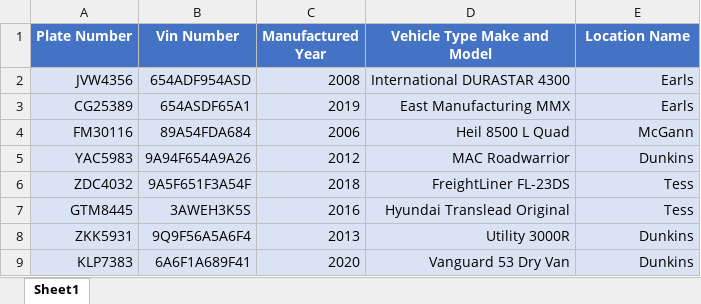
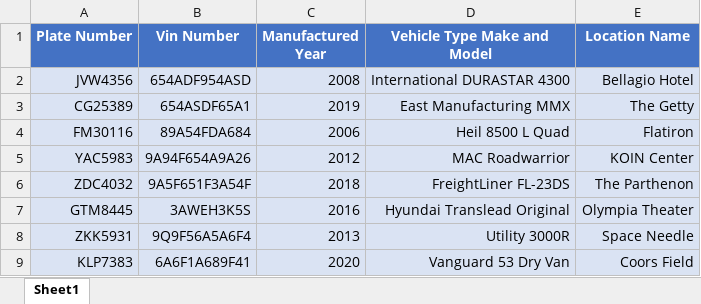
Before and after one commit to Zippy0723/Web-Based-Routing-Auctioning, an Excel workbook: webrouting/Documents/Program Documents/Vehicles - SAMPLE.xlsx, sheet Sheet1, drawn as a sheet; values as stored, in another font and other column widths than the file's, no borders; the diff names each change by its address in the sheet, - before the commit and + after, or states it on an @@ line.

```diff
--- a/webrouting/Documents/Program Documents/Vehicles - SAMPLE.xlsx (sheet Sheet1)
+++ b/webrouting/Documents/Program Documents/Vehicles - SAMPLE.xlsx (sheet Sheet1)
-E2 (Location Name): Earls
+E2 (Location Name): Bellagio Hotel
-E3 (Location Name): Earls
+E3 (Location Name): The Getty
-E4 (Location Name): McGann
+E4 (Location Name): Flatiron
-E5 (Location Name): Dunkins
+E5 (Location Name): KOIN Center
-E6 (Location Name): Tess
+E6 (Location Name): The Parthenon
-E7 (Location Name): Tess
+E7 (Location Name): Olympia Theater
-E8 (Location Name): Dunkins
+E8 (Location Name): Space Needle
-E9 (Location Name): Dunkins
+E9 (Location Name): Coors Field
```
Also changed, not shown: webrouting/Documents/Program Documents/Contacts - SAMPLE.xlsx, webrouting/Documents/Program Documents/Locations - SAMPLE.xlsx, 9 other files.
